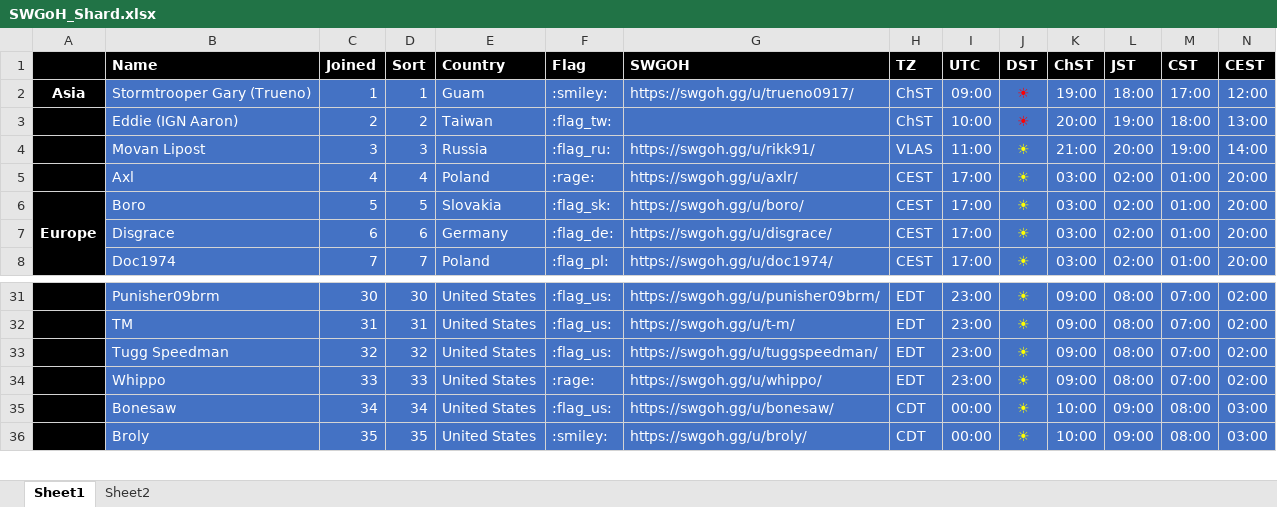
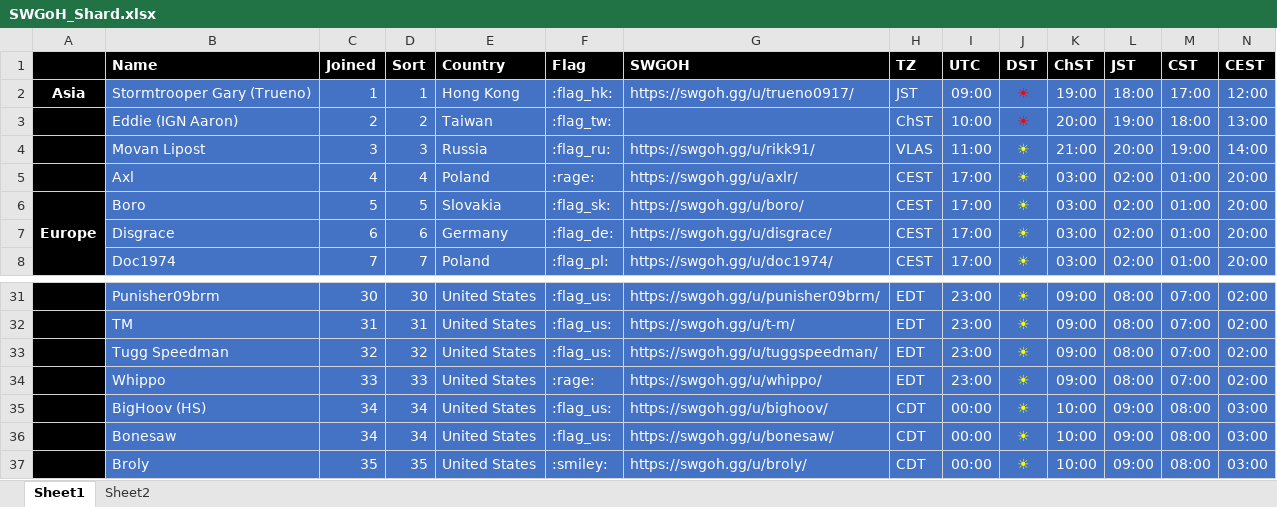
Before and after one commit to tdm00/swgoh-squad-arena-payout-bot, an Excel workbook: SWGoH_Shard.xlsx, sheet Sheet1, drawn as a sheet; only a part is shown, gaps mark what is left out; values as stored, in another font and other column widths than the file's, no borders; conditional formats not drawn; rows hold the shown columns only; the diff names each change by its address in the sheet, - before the commit and + after, or states it on an @@ line.

Commit message:
Add BigHoov, update StormTrooper Gary country, flag and time zone

```diff
--- a/SWGoH_Shard.xlsx (sheet Sheet1)
+++ b/SWGoH_Shard.xlsx (sheet Sheet1)
-E2: Guam
+E2: Hong Kong
-F2: :smiley:
+F2: :flag_hk:
-H2: ChST
+H2: JST
+row 35:  | BigHoov (HS) | 34 | 34 | United States | :flag_us: | https://swgoh.gg/u/bighoov/ | CDT | 00:00 | ☀ | 10:00 | 09:00 | 08:00 | 03:00
```
